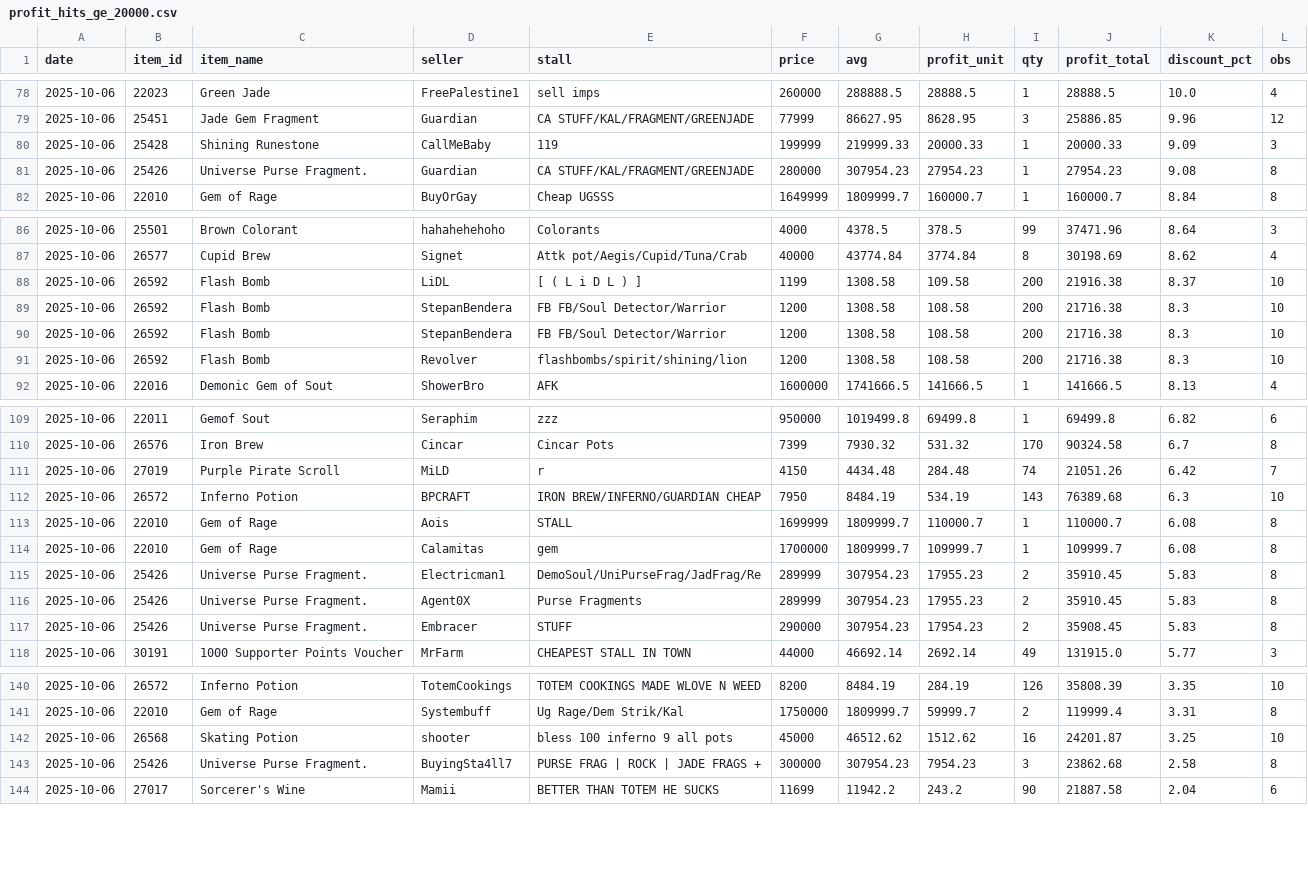
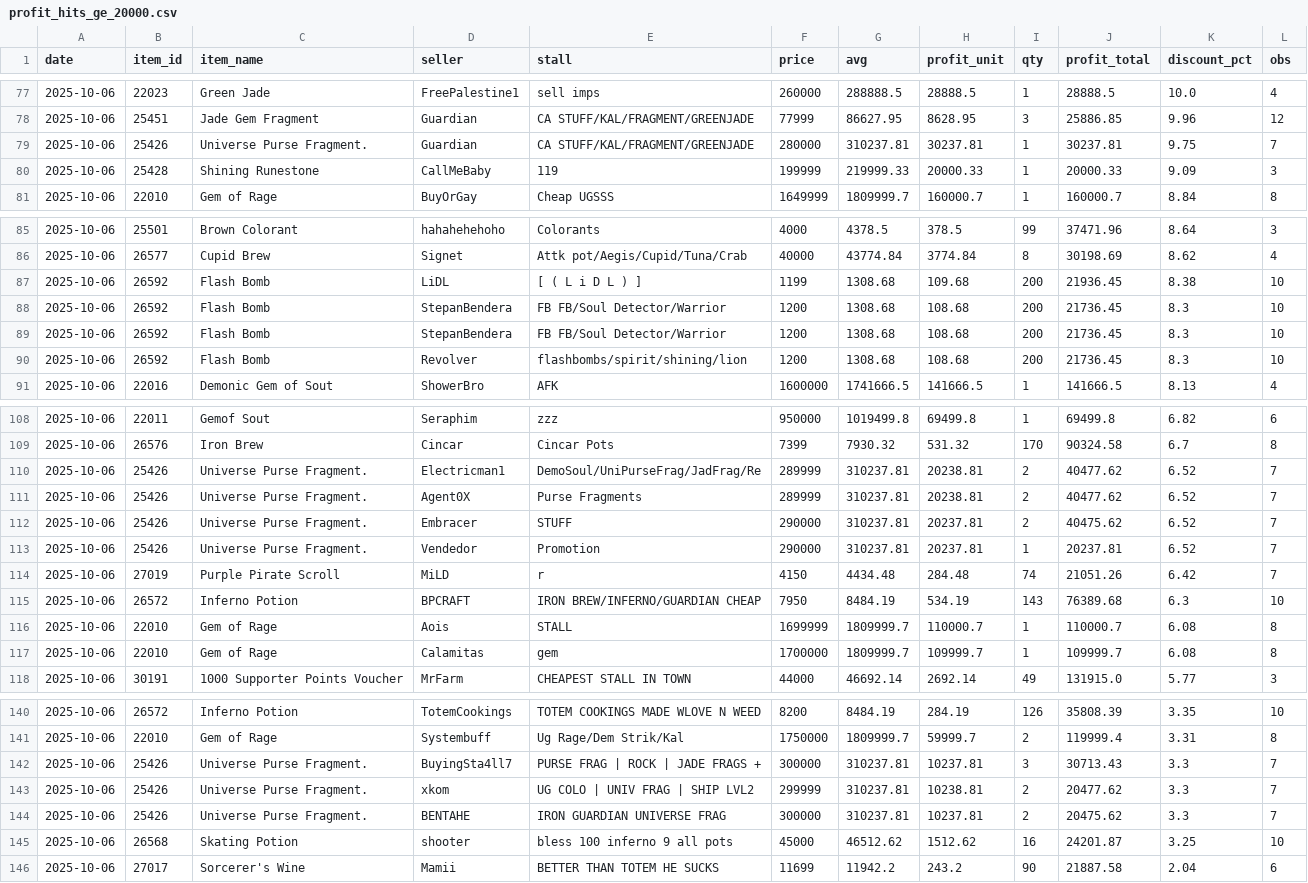
Before and after one commit to Bunencio/moon-discounts, a CSV file: docs/profit_hits_ge_20000.csv, drawn as a sheet; only a part is shown, gaps mark what is left out; the diff covers the shown part only.

```diff
--- a/docs/profit_hits_ge_20000.csv
+++ b/docs/profit_hits_ge_20000.csv
@@ -79,4 +78,4 @@ date,item_id,item_name,seller,stall,price,avg,profit_unit,qty,profit_total,disco
 2025-10-06,25451,Jade Gem Fragment,Guardian,CA STUFF/KAL/FRAGMENT/GREENJADE,77999,86627.95,8628.95,3,25886.85,9.96,12
+2025-10-06,25426,Universe Purse Fragment.,Guardian,CA STUFF/KAL/FRAGMENT/GREENJADE,280000,310237.81,30237.81,1,30237.81,9.75,7
 2025-10-06,25428,Shining Runestone,CallMeBaby,119,199999,219999.33,20000.33,1,20000.33,9.09,3
-2025-10-06,25426,Universe Purse Fragment.,Guardian,CA STUFF/KAL/FRAGMENT/GREENJADE,280000,307954.23,27954.23,1,27954.23,9.08,8
 2025-10-06,22010,Gem of Rage,BuyOrGay,Cheap UGSSS,1649999,1809999.7,160000.7,1,160000.7,8.84,8
@@ -87,6 +86,6 @@ date,item_id,item_name,seller,stall,price,avg,profit_unit,qty,profit_total,disco
 2025-10-06,26577,Cupid Brew,Signet,Attk pot/Aegis/Cupid/Tuna/Crab,40000,43774.84,3774.84,8,30198.69,8.62,4
-2025-10-06,26592,Flash Bomb,LiDL,[   (  L i D L )   ],1199,1308.58,109.58,200,21916.38,8.37,10
-2025-10-06,26592,Flash Bomb,StepanBendera,FB FB/Soul Detector/Warrior,1200,1308.58,108.58,200,21716.38,8.3,10
-2025-10-06,26592,Flash Bomb,StepanBendera,FB FB/Soul Detector/Warrior,1200,1308.58,108.58,200,21716.38,8.3,10
-2025-10-06,26592,Flash Bomb,Revolver,flashbombs/spirit/shining/lion,1200,1308.58,108.58,200,21716.38,8.3,10
+2025-10-06,26592,Flash Bomb,LiDL,[   (  L i D L )   ],1199,1308.68,109.68,200,21936.45,8.38,10
+2025-10-06,26592,Flash Bomb,StepanBendera,FB FB/Soul Detector/Warrior,1200,1308.68,108.68,200,21736.45,8.3,10
+2025-10-06,26592,Flash Bomb,StepanBendera,FB FB/Soul Detector/Warrior,1200,1308.68,108.68,200,21736.45,8.3,10
+2025-10-06,26592,Flash Bomb,Revolver,flashbombs/spirit/shining/lion,1200,1308.68,108.68,200,21736.45,8.3,10
 2025-10-06,22016,Demonic Gem of Sout,ShowerBro,AFK,1600000,1741666.5,141666.5,1,141666.5,8.13,4
@@ -110,2 +109,6 @@ date,item_id,item_name,seller,stall,price,avg,profit_unit,qty,profit_total,disco
 2025-10-06,26576,Iron Brew,Cincar,Cincar Pots,7399,7930.32,531.32,170,90324.58,6.7,8
+2025-10-06,25426,Universe Purse Fragment.,Electricman1,DemoSoul/UniPurseFrag/JadFrag/Re,289999,310237.81,20238.81,2,40477.62,6.52,7
+2025-10-06,25426,Universe Purse Fragment.,Agent0X,Purse Fragments,289999,310237.81,20238.81,2,40477.62,6.52,7
+2025-10-06,25426,Universe Purse Fragment.,Embracer,STUFF,290000,310237.81,20237.81,2,40475.62,6.52,7
+2025-10-06,25426,Universe Purse Fragment.,Vendedor,Promotion,290000,310237.81,20237.81,1,20237.81,6.52,7
 2025-10-06,27019,Purple Pirate Scroll,MiLD,r,4150,4434.48,284.48,74,21051.26,6.42,7
@@ -114,5 +117,2 @@ date,item_id,item_name,seller,stall,price,avg,profit_unit,qty,profit_total,disco
 2025-10-06,22010,Gem of Rage,Calamitas,gem,1700000,1809999.7,109999.7,1,109999.7,6.08,8
-2025-10-06,25426,Universe Purse Fragment.,Electricman1,DemoSoul/UniPurseFrag/JadFrag/Re,289999,307954.23,17955.23,2,35910.45,5.83,8
-2025-10-06,25426,Universe Purse Fragment.,Agent0X,Purse Fragments,289999,307954.23,17955.23,2,35910.45,5.83,8
-2025-10-06,25426,Universe Purse Fragment.,Embracer,STUFF,290000,307954.23,17954.23,2,35908.45,5.83,8
 2025-10-06,30191,1000 Supporter Points Voucher,MrFarm,CHEAPEST STALL IN TOWN,44000,46692.14,2692.14,49,131915.0,5.77,3
@@ -141,4 +141,6 @@ date,item_id,item_name,seller,stall,price,avg,profit_unit,qty,profit_total,disco
 2025-10-06,22010,Gem of Rage,Systembuff,Ug Rage/Dem Strik/Kal,1750000,1809999.7,59999.7,2,119999.4,3.31,8
+2025-10-06,25426,Universe Purse Fragment.,BuyingSta4ll7,PURSE FRAG | ROCK | JADE FRAGS +,300000,310237.81,10237.81,3,30713.43,3.3,7
+2025-10-06,25426,Universe Purse Fragment.,xkom,UG COLO | UNIV FRAG | SHIP  LVL2,299999,310237.81,10238.81,2,20477.62,3.3,7
+2025-10-06,25426,Universe Purse Fragment.,BENTAHE,IRON GUARDIAN UNIVERSE FRAG,300000,310237.81,10237.81,2,20475.62,3.3,7
 2025-10-06,26568,Skating Potion,shooter,bless 100 inferno 9 all pots,45000,46512.62,1512.62,16,24201.87,3.25,10
-2025-10-06,25426,Universe Purse Fragment.,BuyingSta4ll7,PURSE FRAG | ROCK | JADE FRAGS +,300000,307954.23,7954.23,3,23862.68,2.58,8
 2025-10-06,27017,Sorcerer's Wine,Mamii,BETTER THAN TOTEM HE SUCKS,11699,11942.2,243.2,90,21887.58,2.04,6
```
Also changed, not shown: 1 removed row and 8 edited cells elsewhere in this file.
